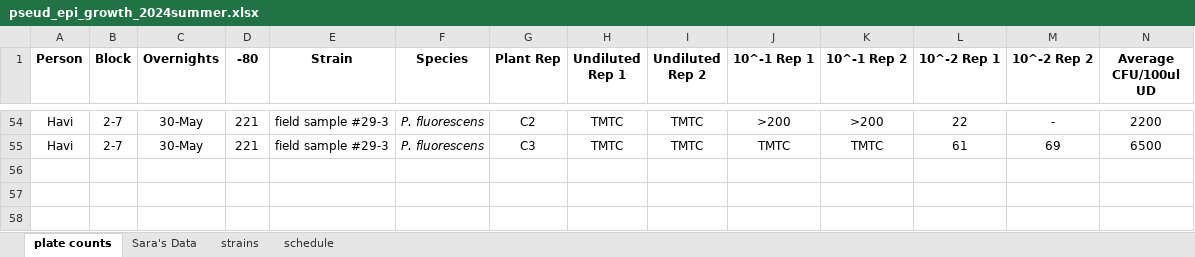
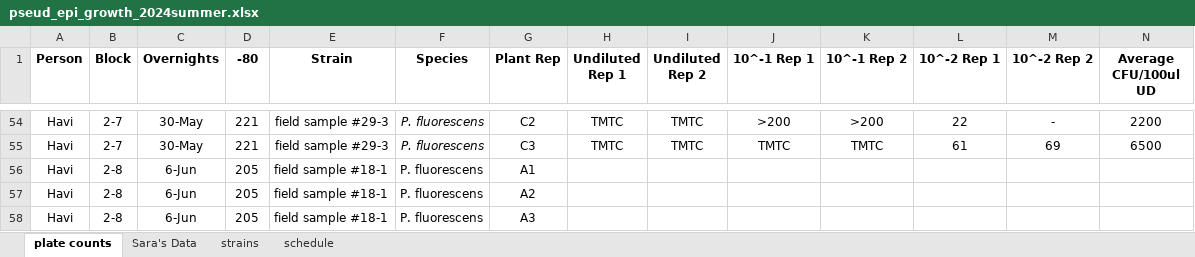
Before and after one commit to Hendry-Lab/pseud_epi_growth, an Excel workbook: pseud_epi_growth_2024summer.xlsx, sheet plate counts, drawn as a sheet; only a part is shown, gaps mark what is left out; values as stored, in another font and other column widths than the file's, no borders; conditional formats not drawn; rows hold the shown columns only; the diff names each change by its address in the sheet, - before the commit and + after, or states it on an @@ line.

```diff
--- a/pseud_epi_growth_2024summer.xlsx (sheet plate counts)
+++ b/pseud_epi_growth_2024summer.xlsx (sheet plate counts)
+row 56: Havi | 2-8 | 6-Jun | 205 | field sample #18-1 | P. fluorescens | A1
+row 57: Havi | 2-8 | 6-Jun | 205 | field sample #18-1 | P. fluorescens | A2
+row 58: Havi | 2-8 | 6-Jun | 205 | field sample #18-1 | P. fluorescens | A3
```
Also changed, not shown: sheet schedule, 9 other files.
